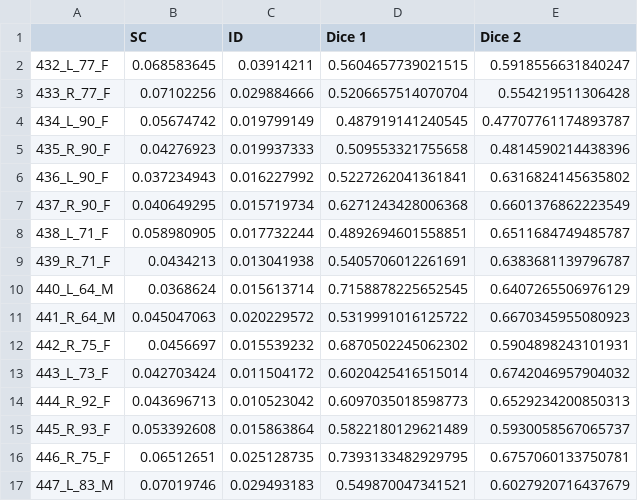
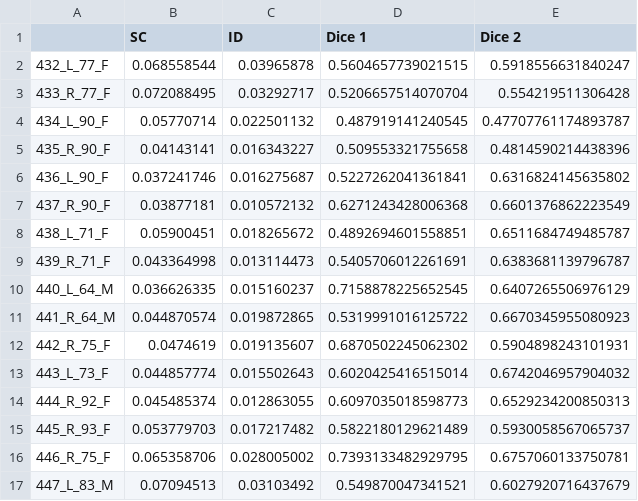
Before and after one commit to MathieuSm/FRACTIB, a CSV file: 04_Results/Correlations.csv, drawn as a sheet; only a part is shown; the diff covers the shown part only.

Commit message:
Latest results

```diff
--- a/04_Results/Correlations.csv
+++ b/04_Results/Correlations.csv
@@ -1,17 +1,17 @@
 ,SC,ID,Dice 1,Dice 2
-432_L_77_F,0.068583645,0.03914211,0.5604657739021515,0.5918556631840247
-433_R_77_F,0.07102256,0.029884666,0.5206657514070704,0.554219511306428
-434_L_90_F,0.05674742,0.019799149,0.487919141240545,0.47707761174893787
-435_R_90_F,0.04276923,0.019937333,0.509553321755658,0.4814590214438396
-436_L_90_F,0.037234943,0.016227992,0.5227262041361841,0.6316824145635802
-437_R_90_F,0.040649295,0.015719734,0.6271243428006368,0.6601376862223549
-438_L_71_F,0.058980905,0.017732244,0.4892694601558851,0.6511684749485787
-439_R_71_F,0.0434213,0.013041938,0.5405706012261691,0.6383681139796787
-440_L_64_M,0.0368624,0.015613714,0.7158878225652545,0.6407265506976129
-441_R_64_M,0.045047063,0.020229572,0.5319991016125722,0.6670345955080923
-442_R_75_F,0.0456697,0.015539232,0.6870502245062302,0.5904898243101931
-443_L_73_F,0.042703424,0.011504172,0.6020425416515014,0.6742046957904032
-444_R_92_F,0.043696713,0.010523042,0.6097035018598773,0.6529234200850313
-445_R_93_F,0.053392608,0.015863864,0.5822180129621489,0.5930058567065737
-446_R_75_F,0.06512651,0.025128735,0.7393133482929795,0.6757060133750781
-447_L_83_M,0.07019746,0.029493183,0.549870047341521,0.6027920716437679
+432_L_77_F,0.068558544,0.03965878,0.5604657739021515,0.5918556631840247
+433_R_77_F,0.072088495,0.03292717,0.5206657514070704,0.554219511306428
+434_L_90_F,0.05770714,0.022501132,0.487919141240545,0.47707761174893787
+435_R_90_F,0.04143141,0.016343227,0.509553321755658,0.4814590214438396
+436_L_90_F,0.037241746,0.016275687,0.5227262041361841,0.6316824145635802
+437_R_90_F,0.03877181,0.010572132,0.6271243428006368,0.6601376862223549
+438_L_71_F,0.05900451,0.018265672,0.4892694601558851,0.6511684749485787
+439_R_71_F,0.043364998,0.013114473,0.5405706012261691,0.6383681139796787
+440_L_64_M,0.036626335,0.015160237,0.7158878225652545,0.6407265506976129
+441_R_64_M,0.044870574,0.019872865,0.5319991016125722,0.6670345955080923
+442_R_75_F,0.0474619,0.019135607,0.6870502245062302,0.5904898243101931
+443_L_73_F,0.044857774,0.015502643,0.6020425416515014,0.6742046957904032
+444_R_92_F,0.045485374,0.012863055,0.6097035018598773,0.6529234200850313
+445_R_93_F,0.053779703,0.017217482,0.5822180129621489,0.5930058567065737
+446_R_75_F,0.065358706,0.028005002,0.7393133482929795,0.6757060133750781
+447_L_83_M,0.07094513,0.03103492,0.549870047341521,0.6027920716437679
```
Also changed, not shown: 18 edited cells elsewhere in this file, 1 other file.
